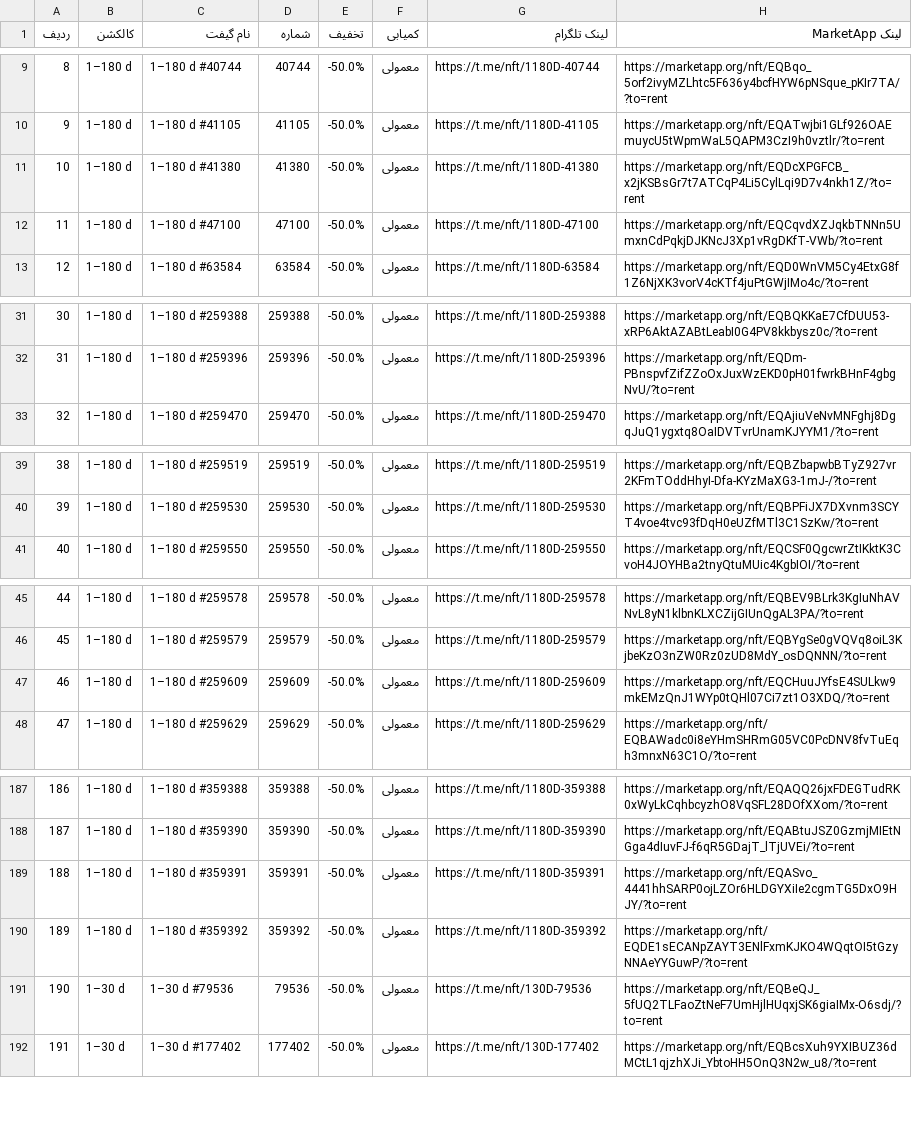
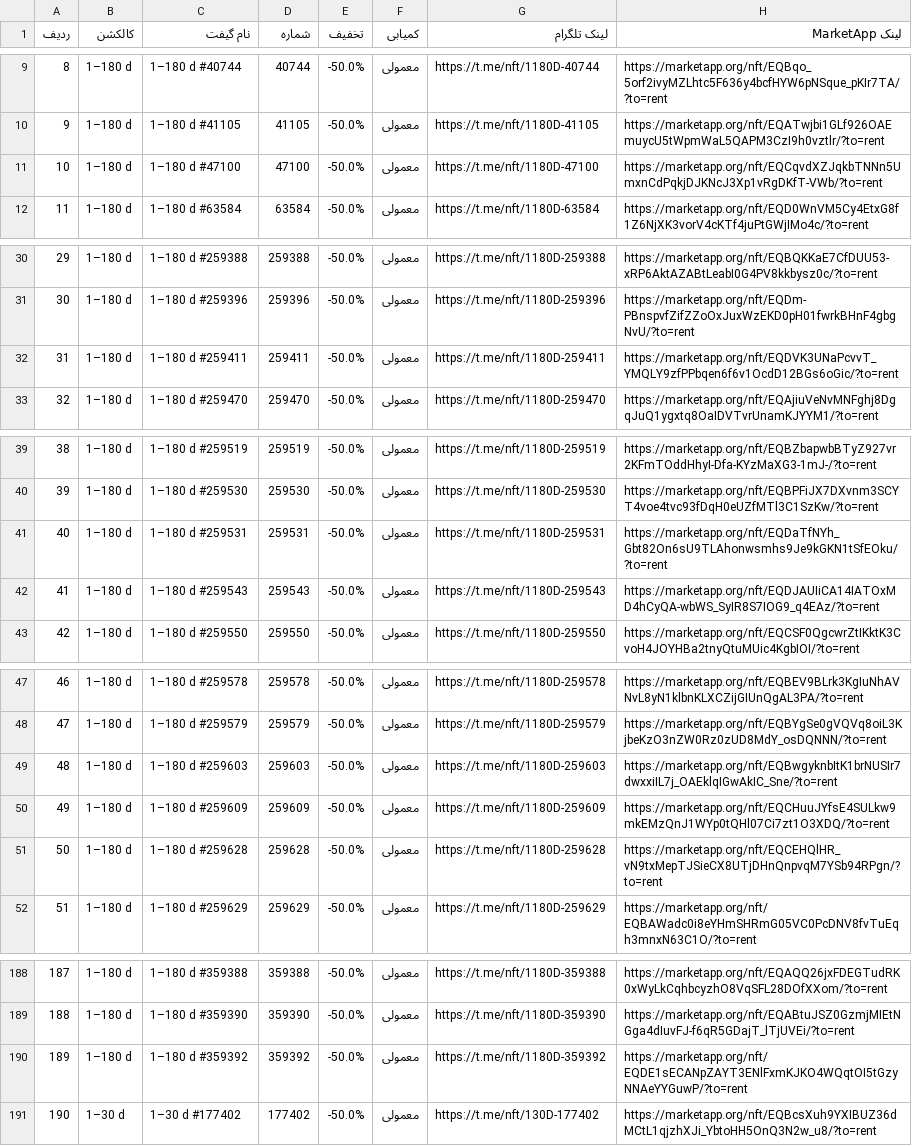
Before and after one commit to Zanjania0/market-deal-bot, a CSV file: discounts.csv, drawn as a sheet; only a part is shown, gaps mark what is left out; removed rows and columns are numbered as before the commit, all else as after; the diff covers the shown part only; the diff names each change by its address in the sheet, - before the commit and + after, or states it on an @@ line.

```diff
--- a/discounts.csv
+++ b/discounts.csv
-row 11: 10 | 1–180 d | 1–180 d #41380 | 41380 | -50.0% | معمولی | https://t.me/nft/1180D-41380 | https://marketapp.org/nft/EQDcXPGFCB_x2jKSBsGr7t7ATCqP4Li5CylLqi9D7v4nkh1Z/?to=rent
@@ column A (ردیف) renumbered between rows 11 and 195 @@
+row 32: 31 | 1–180 d | 1–180 d #259411 | 259411 | -50.0% | معمولی | https://t.me/nft/1180D-259411 | https://marketapp.org/nft/EQDVK3UNaPcvvT_YMQLY9zfPPbqen6f6v1OcdD12BGs6oGic/?to=rent
+row 41: 40 | 1–180 d | 1–180 d #259531 | 259531 | -50.0% | معمولی | https://t.me/nft/1180D-259531 | https://marketapp.org/nft/EQDaTfNYh_Gbt82On6sU9TLAhonwsmhs9Je9kGKN1tSfEOku/?to=rent
+row 42: 41 | 1–180 d | 1–180 d #259543 | 259543 | -50.0% | معمولی | https://t.me/nft/1180D-259543 | https://marketapp.org/nft/EQDJAUIiCA14IATOxMD4hCyQA-wbWS_SyIR8S7IOG9_q4EAz/?to=rent
+row 49: 48 | 1–180 d | 1–180 d #259603 | 259603 | -50.0% | معمولی | https://t.me/nft/1180D-259603 | https://marketapp.org/nft/EQBwgyknbItK1brNUSIr7dwxxiIL7j_OAEklqIGwAkIC_Sne/?to=rent
+row 51: 50 | 1–180 d | 1–180 d #259628 | 259628 | -50.0% | معمولی | https://t.me/nft/1180D-259628 | https://marketapp.org/nft/EQCEHQlHR_vN9txMepTJSieCX8UTjDHnQnpvqM7YSb94RPgn/?to=rent
-row 189: 188 | 1–180 d | 1–180 d #359391 | 359391 | -50.0% | معمولی | https://t.me/nft/1180D-359391 | https://marketapp.org/nft/EQASvo_4441hhSARP0ojLZOr6HLDGYXiIe2cgmTG5DxO9HJY/?to=rent
-row 191: 190 | 1–30 d | 1–30 d #79536 | 79536 | -50.0% | معمولی | https://t.me/nft/130D-79536 | https://marketapp.org/nft/EQBeQJ_5fUQ2TLFaoZtNeF7UmHjlHUqxjSK6giaIMx-O6sdj/?to=rent
```
Also changed, not shown: 1 added row and 3 removed rows elsewhere in this file, 2 other files.
